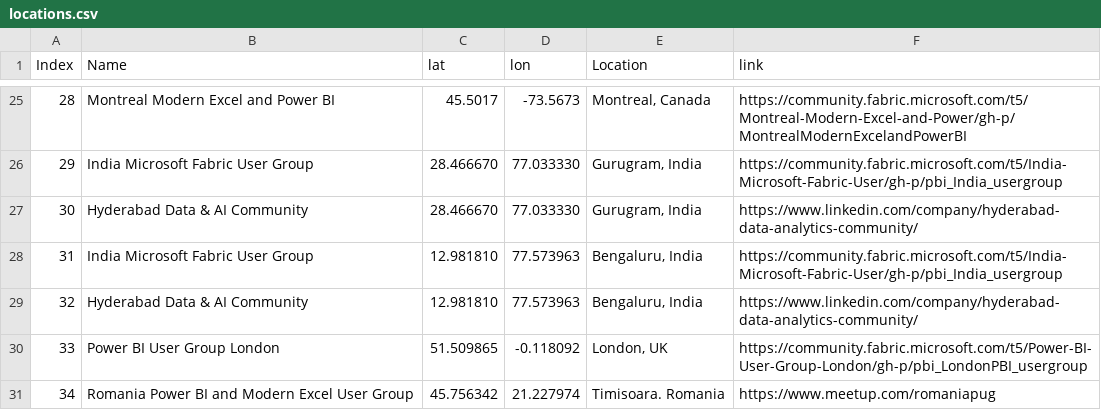
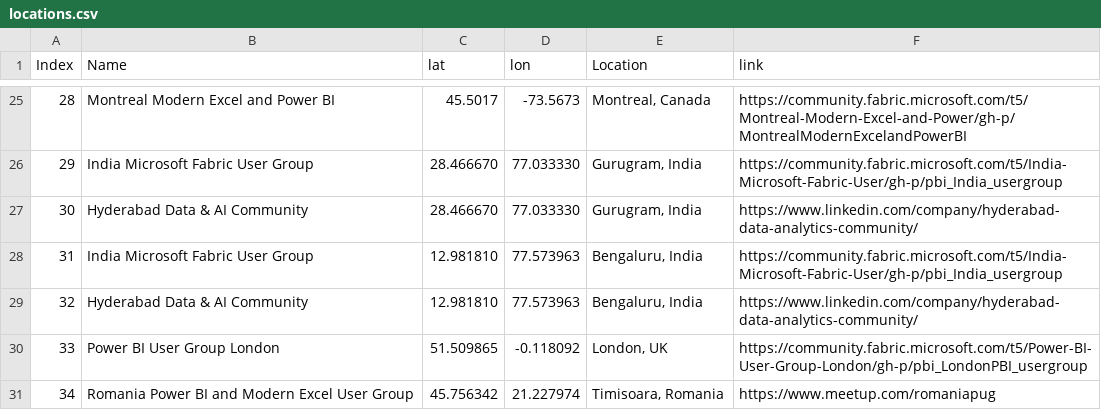
Before and after one commit to globalfabriccommunity/globalfabriccommunity.github.io, a CSV file: locations.csv, drawn as a sheet; only a part is shown, gaps mark what is left out.

Commit message:
romaina added

```diff
--- a/locations.csv
+++ b/locations.csv
@@ -30,2 +30,2 @@ Index,Name,lat,lon,Location,link
 33,Power BI User Group London,51.509865,-0.118092,"London, UK",https://community.fabric.microsoft.com/t5/Power-BI-User-Group-London/gh-p/pbi_LondonPBI_usergroup
-34,Romania Power BI and Modern Excel User Group,45.756342,21.227974,"Timisoara. Romania",https://www.meetup.com/romaniapug
+34,Romania Power BI and Modern Excel User Group,45.756342,21.227974,"Timisoara, Romania",https://www.meetup.com/romaniapug
```
